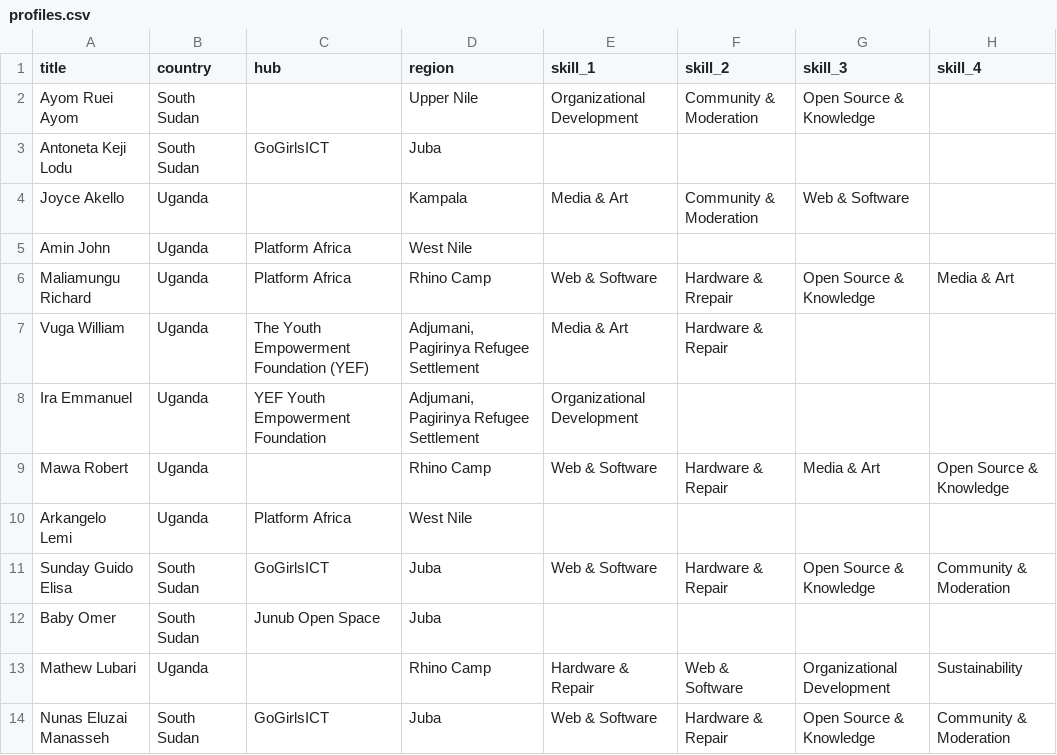
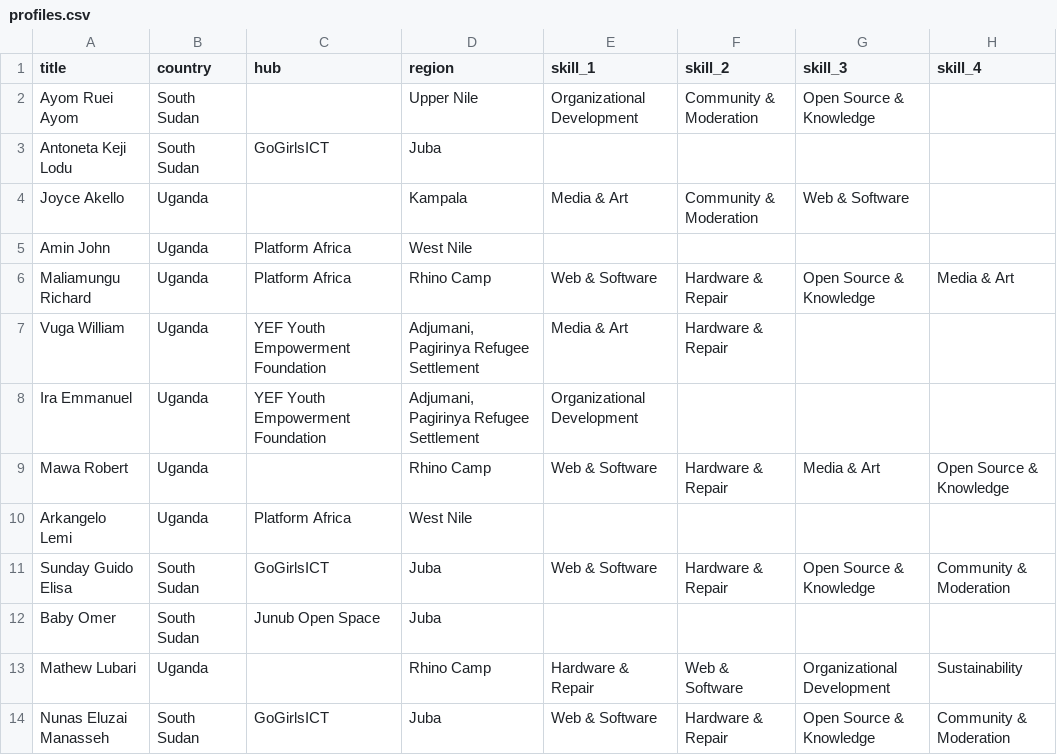
Before and after one commit to ASKnetCommunity/LEAD, a CSV file: profiles.csv, drawn as a sheet; only a part is shown.

Commit message:
updated csv

```diff
--- a/profiles.csv
+++ b/profiles.csv
@@ -5,4 +5,4 @@ Joyce Akello,Uganda,,Kampala,Media & Art,Community & Moderation,Web & Software,
 Amin John,Uganda,Platform Africa,West Nile,,,,
-Maliamungu Richard,Uganda,Platform Africa,Rhino Camp,Web & Software,Hardware & Rrepair,Open Source & Knowledge,Media & Art
-Vuga William,Uganda,The Youth Empowerment Foundation (YEF),"Adjumani, Pagirinya Refugee Settlement",Media & Art,Hardware & Repair,,
+Maliamungu Richard,Uganda,Platform Africa,Rhino Camp,Web & Software,Hardware & Repair,Open Source & Knowledge,Media & Art
+Vuga William,Uganda,YEF Youth Empowerment Foundation,"Adjumani, Pagirinya Refugee Settlement",Media & Art,Hardware & Repair,,
 Ira Emmanuel,Uganda,YEF Youth Empowerment Foundation,"Adjumani, Pagirinya Refugee Settlement",Organizational Development,,,
```
